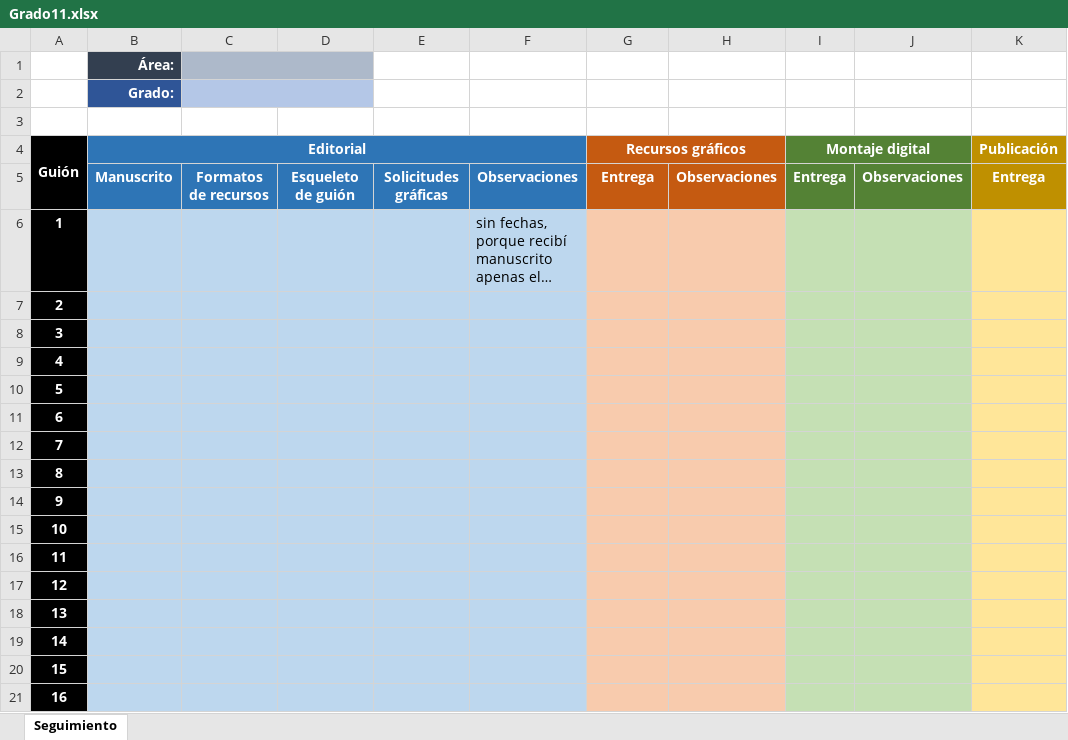
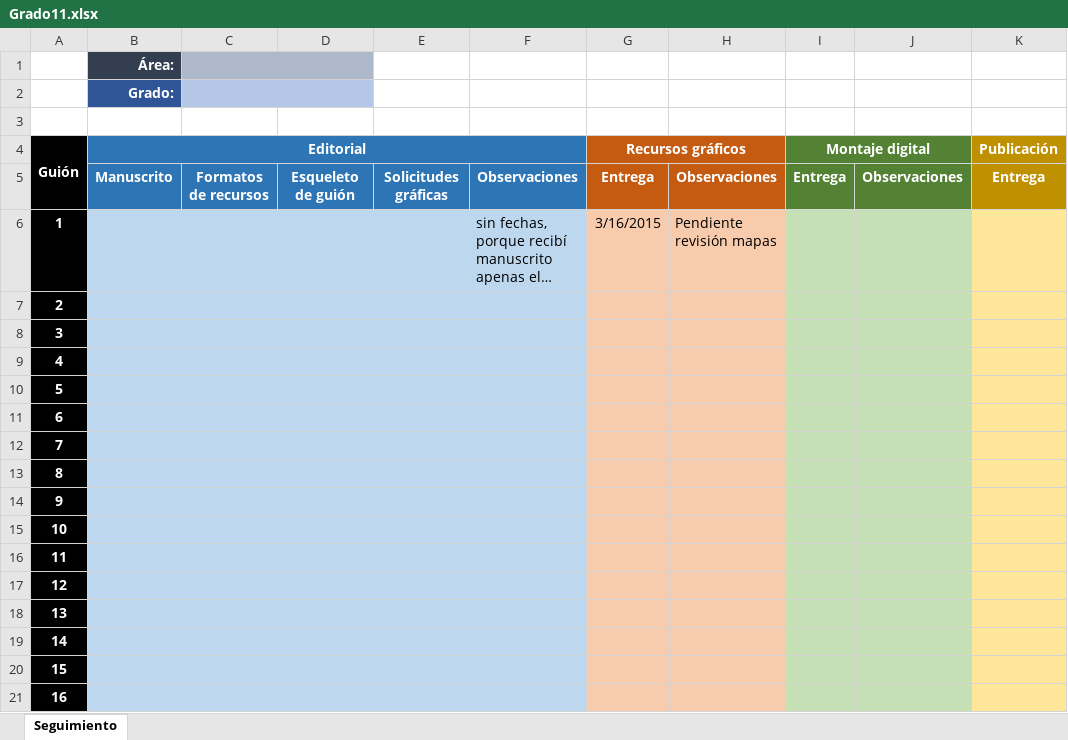
Before and after one commit to AulaPlanetaColombia/CienciasSociales, an Excel workbook: seguimiento/Grado11.xlsx, sheet Seguimiento, drawn as a sheet; only a part is shown; long unchanged cells end in …; values as stored, in another font and other column widths than the file's, no borders; the diff names each change by its address in the sheet, - before the commit and + after, or states it on an @@ line.

```diff
--- a/seguimiento/Grado11.xlsx (sheet Seguimiento)
+++ b/seguimiento/Grado11.xlsx (sheet Seguimiento)
-G6 (Recursos gráficos): (empty)
+G6 (Recursos gráficos): 3/16/2015
-H6: (empty)
+H6: Pendiente revisión mapas
```
Also changed, not shown: 44 other files.
